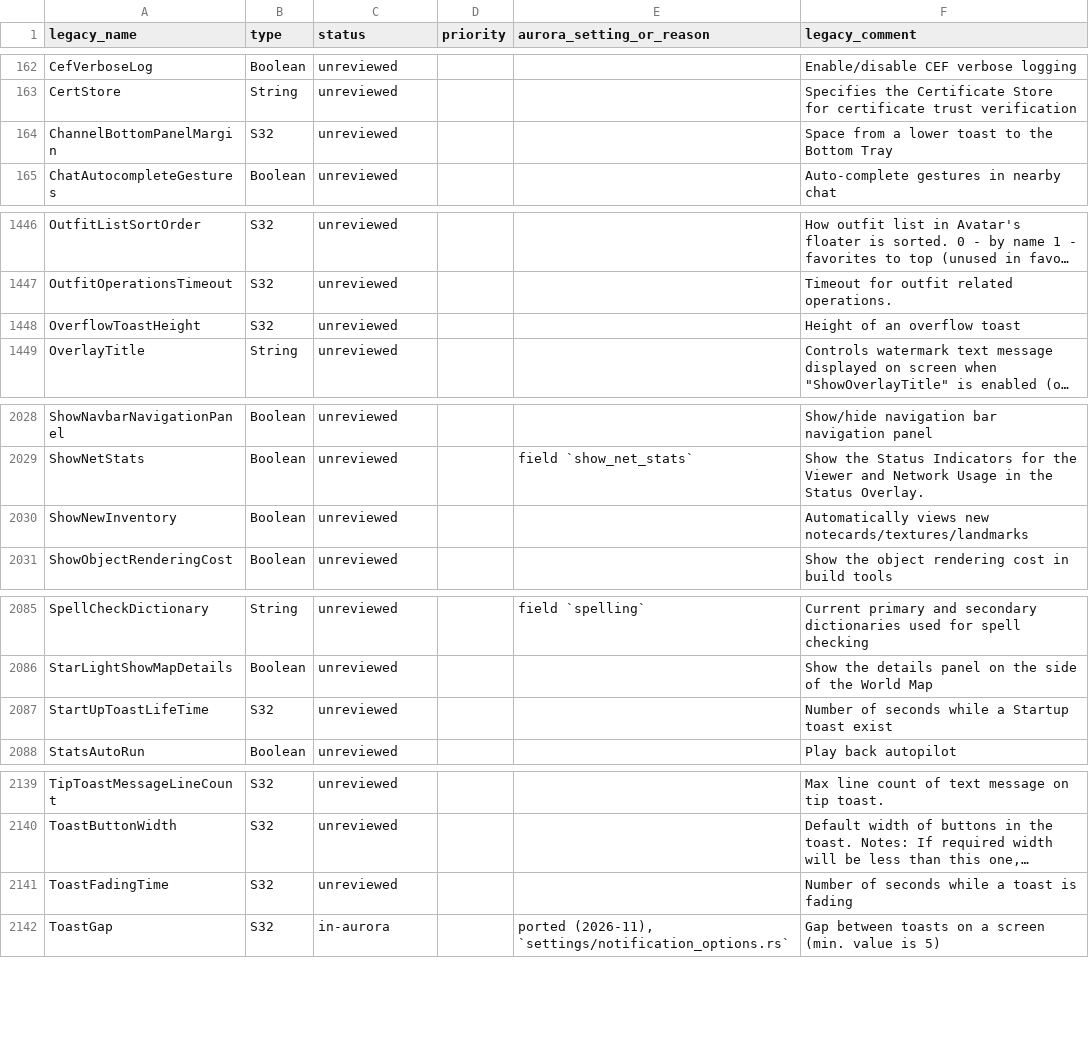
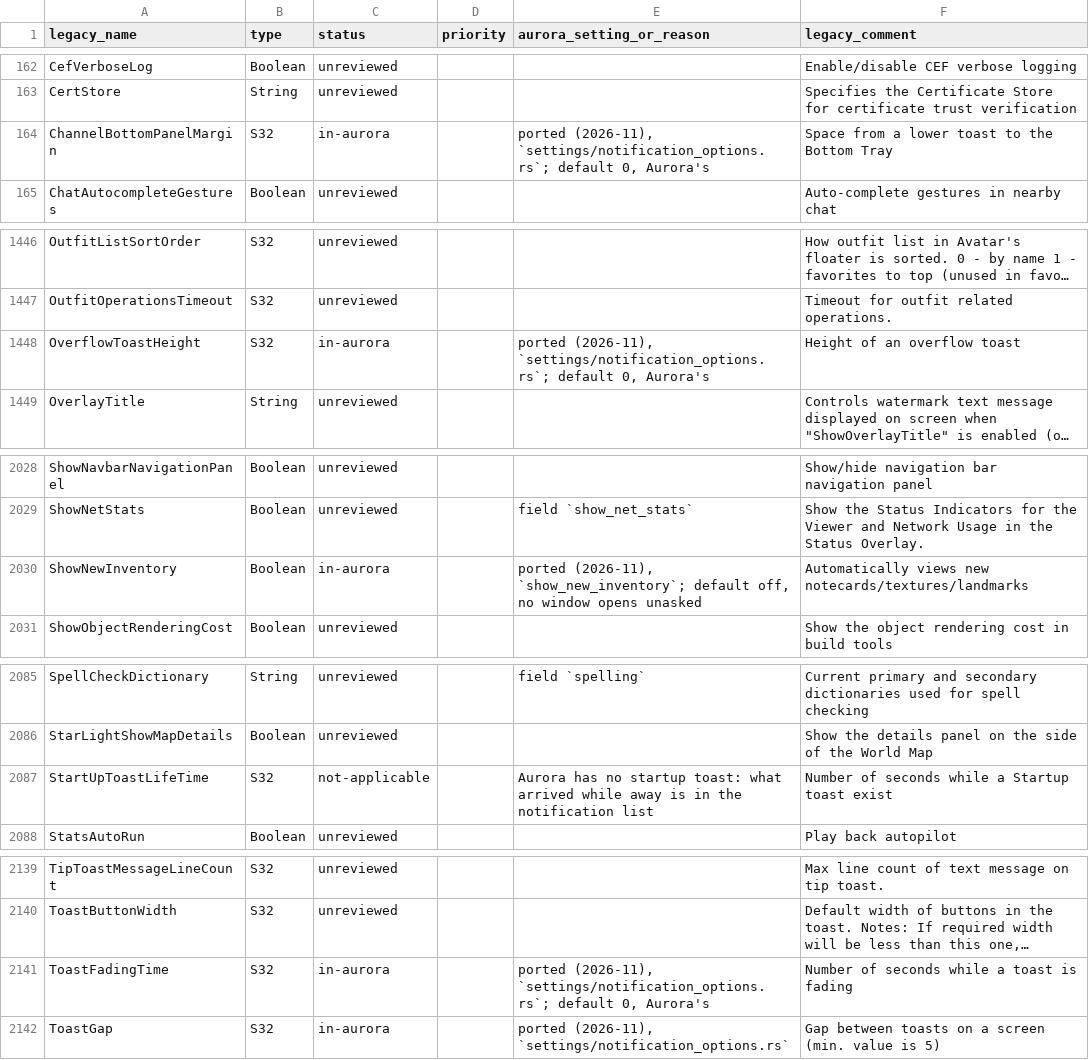
Before and after one commit to ChromeHowl/Aurora-Viewer-1, a CSV file: docs/legacy-settings.csv, drawn as a sheet; only a part is shown, gaps mark what is left out; long unchanged cells end in …; the diff covers the shown part only; the diff names each change by its address in the sheet, - before the commit and + after, or states it on an @@ line.

Commit message:
Document the Received Items options, ShowNewInventory, Omnifilter rule sets and the notification settings that do not apply

```diff
--- a/docs/legacy-settings.csv
+++ b/docs/legacy-settings.csv
-C164 (status): unreviewed
+C164 (status): in-aurora
-E164 (aurora_setting_or_reason): (empty)
+E164 (aurora_setting_or_reason): ported (2026-11), `settings/notification_options.rs`; default 0, Aurora's
-C1448 (status): unreviewed
+C1448 (status): in-aurora
-E1448 (aurora_setting_or_reason): (empty)
+E1448 (aurora_setting_or_reason): ported (2026-11), `settings/notification_options.rs`; default 0, Aurora's
-C2030 (status): unreviewed
+C2030 (status): in-aurora
-E2030 (aurora_setting_or_reason): (empty)
+E2030 (aurora_setting_or_reason): ported (2026-11), `show_new_inventory`; default off, no window opens unasked
-C2087 (status): unreviewed
+C2087 (status): not-applicable
-E2087 (aurora_setting_or_reason): (empty)
+E2087 (aurora_setting_or_reason): Aurora has no startup toast: what arrived while away is in the notification list
-C2141 (status): unreviewed
+C2141 (status): in-aurora
-E2141 (aurora_setting_or_reason): (empty)
+E2141 (aurora_setting_or_reason): ported (2026-11), `settings/notification_options.rs`; default 0, Aurora's
```
Also changed, not shown: 23 edited cells elsewhere in this file, 3 other files.
